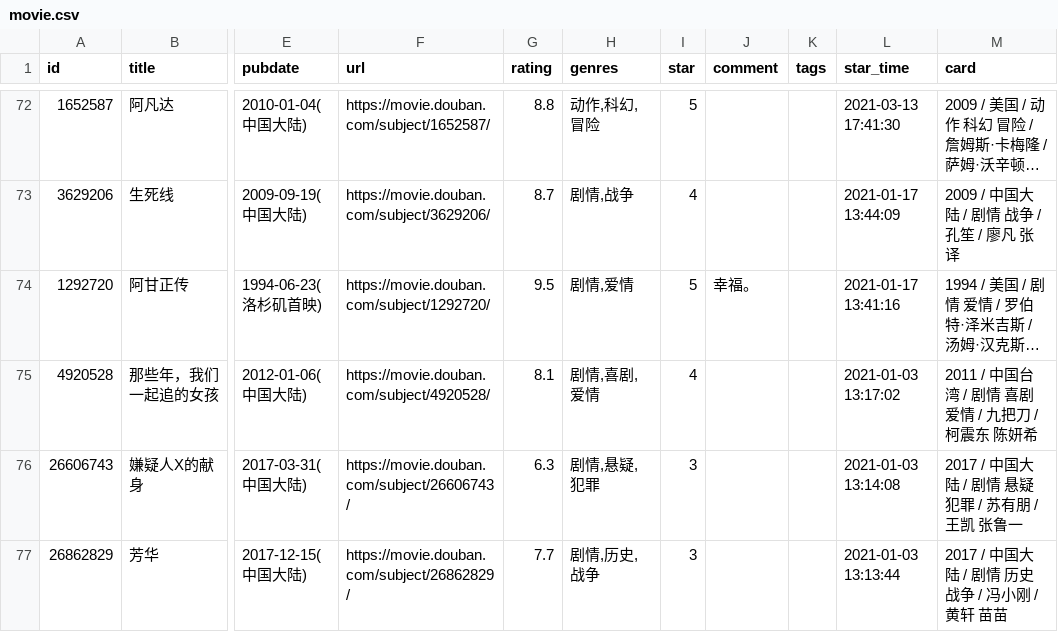
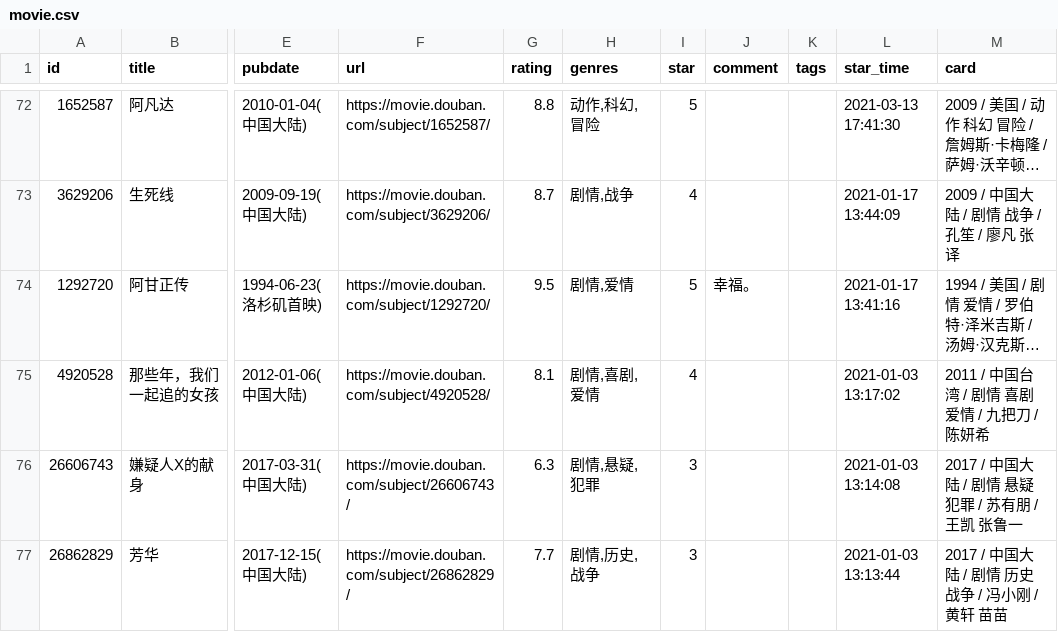
Before and after one commit to Feng6611/KusHome, a CSV file: data/douban/movie.csv, drawn as a sheet; only a part is shown, gaps mark what is left out; long unchanged cells end in …; the diff names each change by its address in the sheet, - before the commit and + after, or states it on an @@ line.

Commit message:
chore: update douban data

```diff
--- a/data/douban/movie.csv
+++ b/data/douban/movie.csv
-M75 (card): 2011 / 中国台湾 / 剧情 喜剧 爱情 / 九把刀 / 柯震东 陈妍希
+M75 (card): 2011 / 中国台湾 / 剧情 喜剧 爱情 / 九把刀 / 陈妍希
```
Also changed, not shown: data/douban/book.csv.
